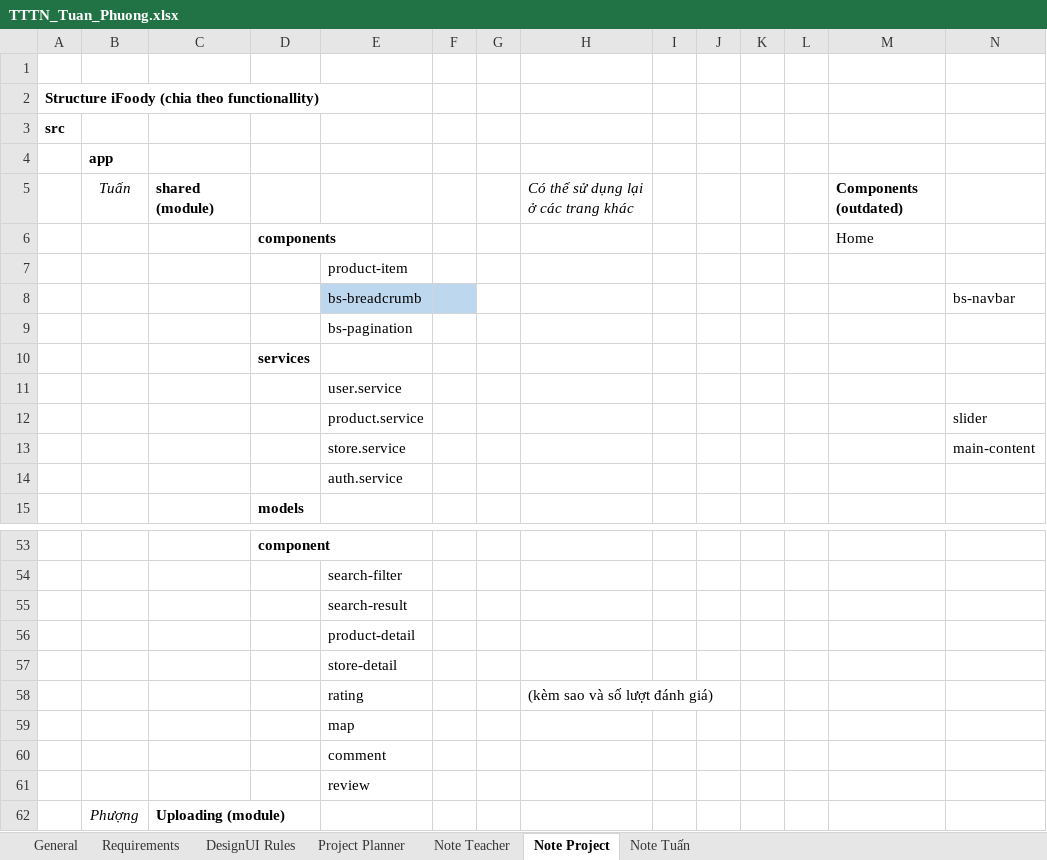
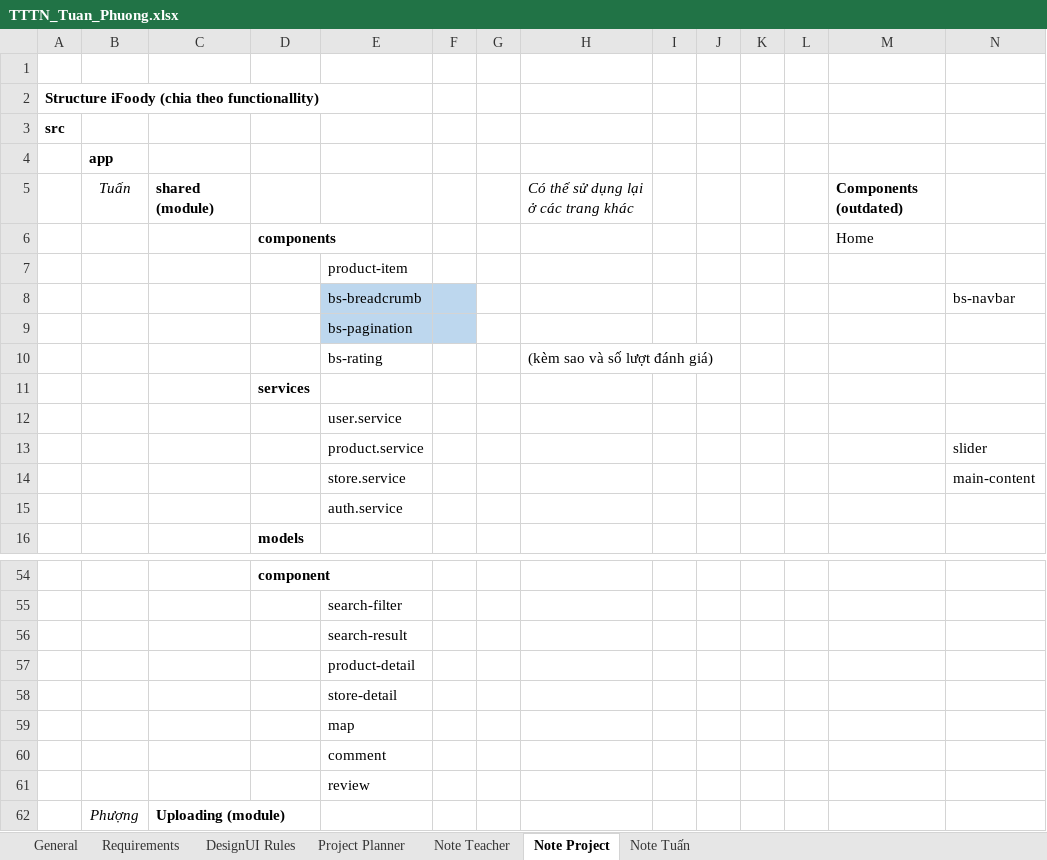
Before and after one commit to inventti-alexandre/iFoody, an Excel workbook: Document/TTTN_Tuan_Phuong.xlsx, sheet Note Project, drawn as a sheet; only a part is shown, gaps mark what is left out; values as stored, in another font and other column widths than the file's, no borders; removed rows and columns are numbered as before the commit, all else as after; rows hold the shown columns only; the diff names each change by its address in the sheet, - before the commit and + after, or states it on an @@ line.

Commit message:
Done Bs-Rating Component (Shared Module)

```diff
--- a/Document/TTTN_Tuan_Phuong.xlsx (sheet Note Project)
+++ b/Document/TTTN_Tuan_Phuong.xlsx (sheet Note Project)
-E9:F9 fill: none
+E9:F9 fill: #BDD7EE
+row 10:  |  |  |  | bs-rating |  |  | (kèm sao và số lượt đánh giá)
-row 58:  |  |  |  | rating |  |  | (kèm sao và số lượt đánh giá)
```
Also changed, not shown: 10 other files.
